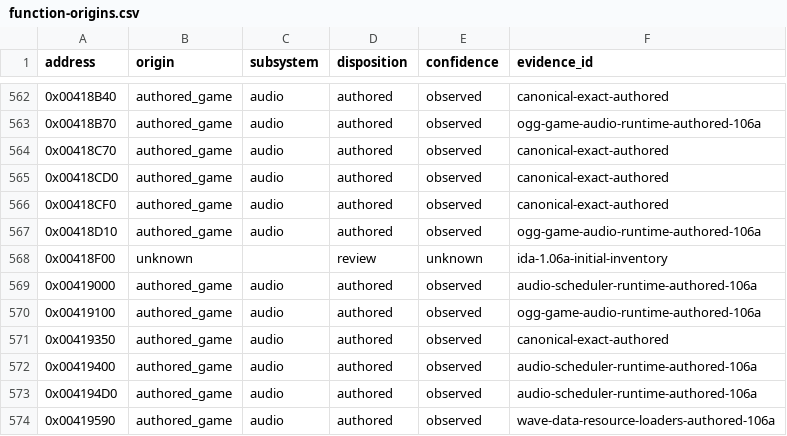
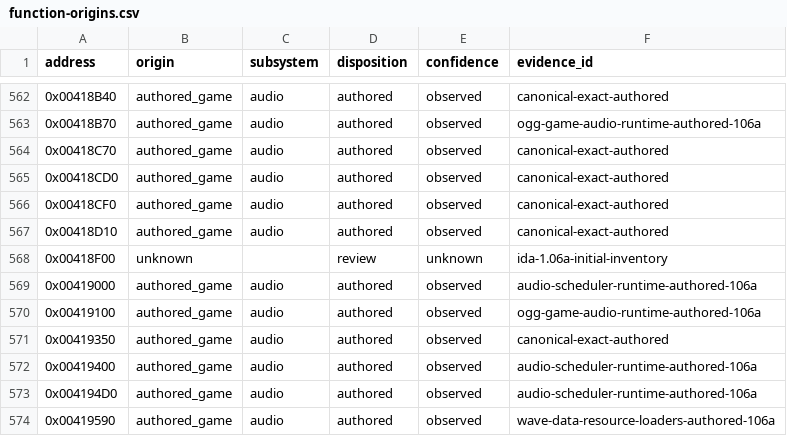
Before and after one commit to N0zoM1z0/th105, a CSV file: config/function-origins.csv, drawn as a sheet; only a part is shown, gaps mark what is left out.

```diff
--- a/config/function-origins.csv
+++ b/config/function-origins.csv
@@ -566,3 +566,3 @@ address,origin,subsystem,disposition,confidence,evidence_id
 0x00418CF0,authored_game,audio,authored,observed,canonical-exact-authored
-0x00418D10,authored_game,audio,authored,observed,ogg-game-audio-runtime-authored-106a
+0x00418D10,authored_game,audio,authored,observed,canonical-exact-authored
 0x00418F00,unknown,,review,unknown,ida-1.06a-initial-inventory
```
Also changed, not shown: config/matches.csv, 15 other files.
